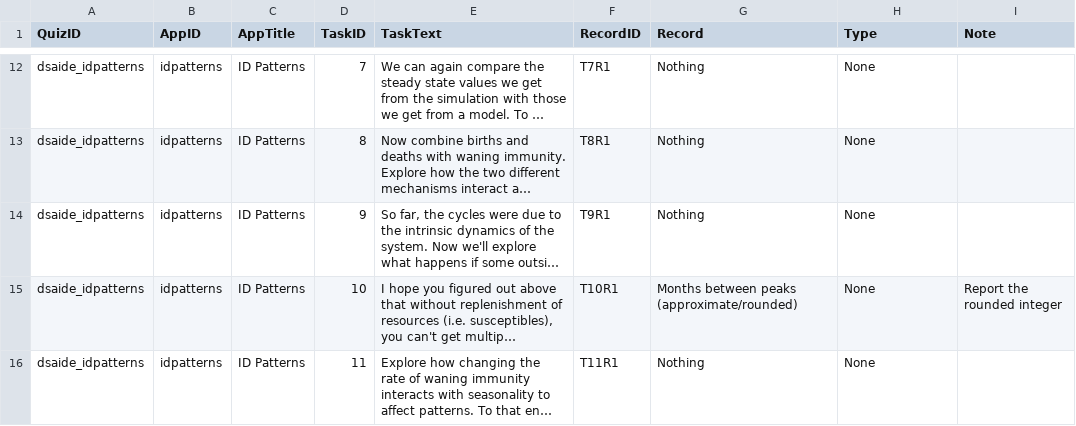
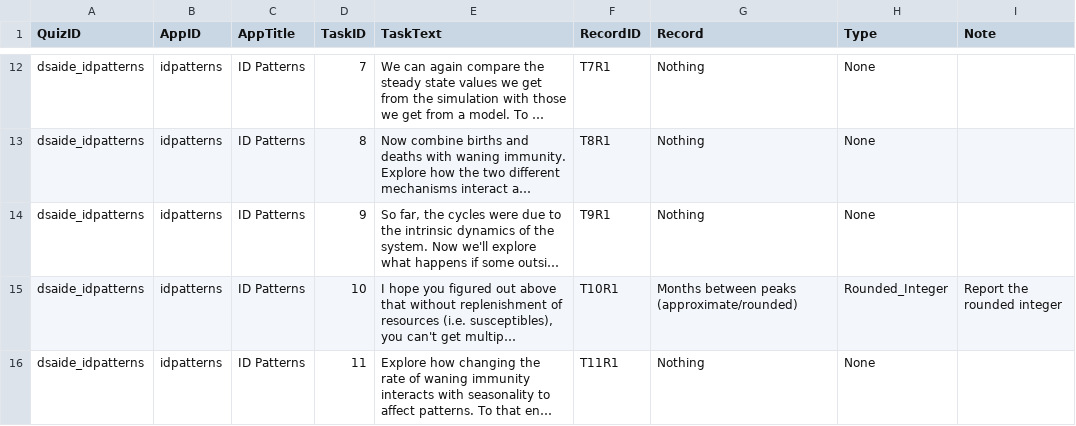
Before and after one commit to ahgroup/DSAIDE, a TSV file: inst/appinformation/idpatterns_tasktable.tsv, drawn as a sheet; only a part is shown, gaps mark what is left out; long unchanged cells end in …; the diff names each change by its address in the sheet, - before the commit and + after, or states it on an @@ line.

```diff
--- a/inst/appinformation/idpatterns_tasktable.tsv
+++ b/inst/appinformation/idpatterns_tasktable.tsv
-H15 (Type): None
+H15 (Type): Rounded_Integer
```
Also changed, not shown: 1 other file.
